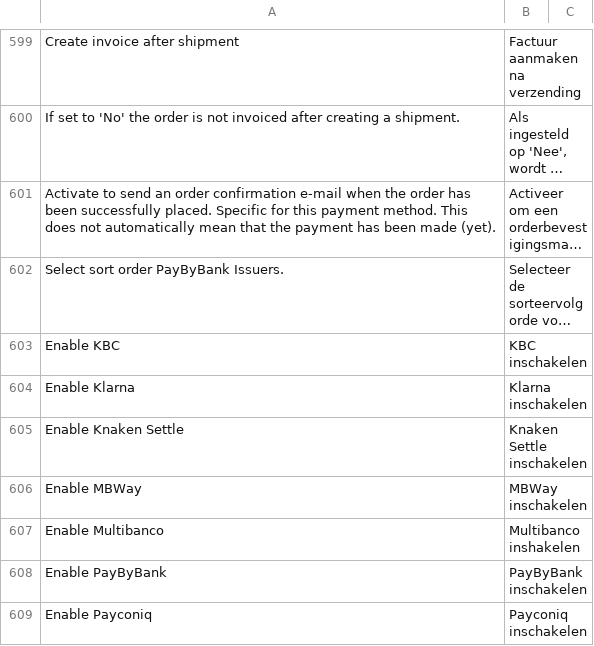
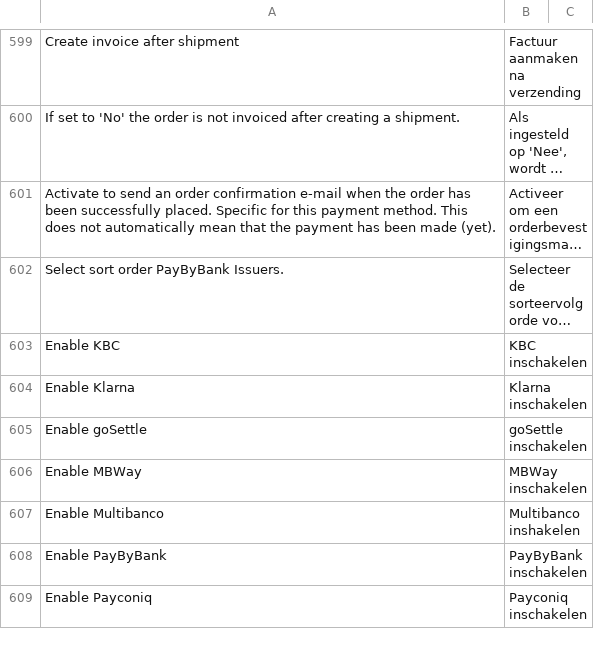
Before and after one commit to buckaroo-it/Magento2, a CSV file: i18n/nl_NL.csv, drawn as a sheet; only a part is shown, gaps mark what is left out; long unchanged cells end in …; removed rows and columns are numbered as before the commit, all else as after; the diff names each change by its address in the sheet, - before the commit and + after, or states it on an @@ line.

Commit message:
refactor: Rename Knaken payment method to goSettle in config and translation files

```diff
--- a/i18n/nl_NL.csv
+++ b/i18n/nl_NL.csv
-row 605: Enable Knaken Settle | Knaken Settle inschakelen
+row 605: Enable goSettle | goSettle inschakelen
```
Also changed, not shown: 1 other file.
